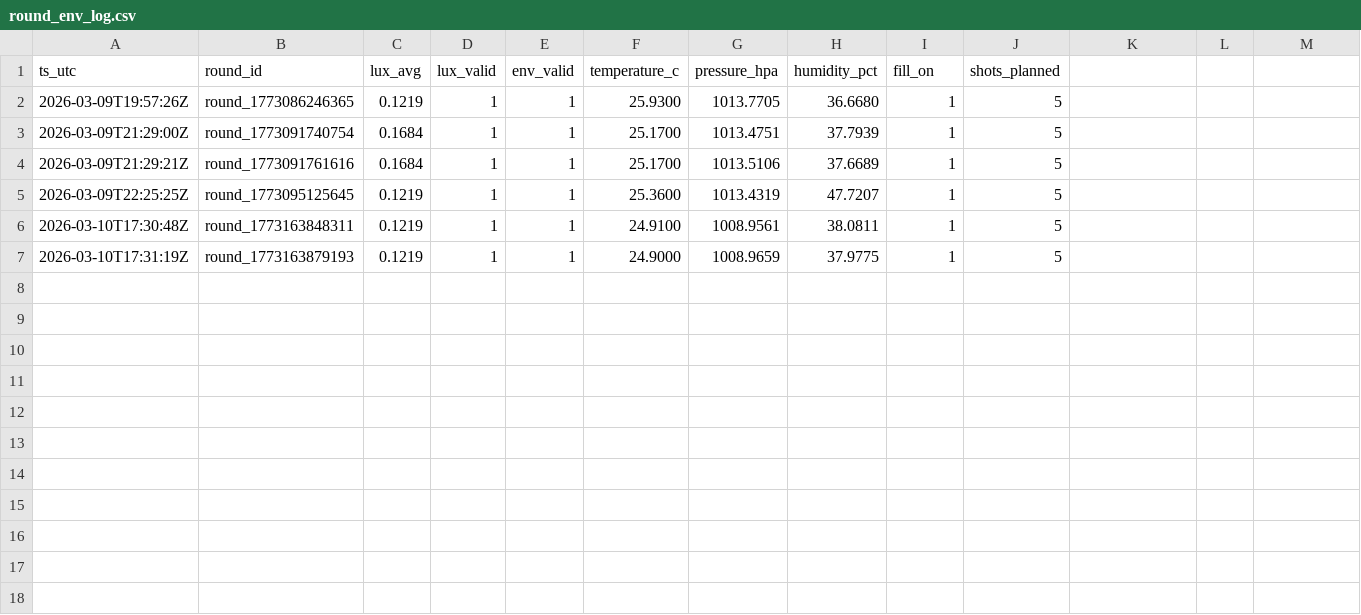
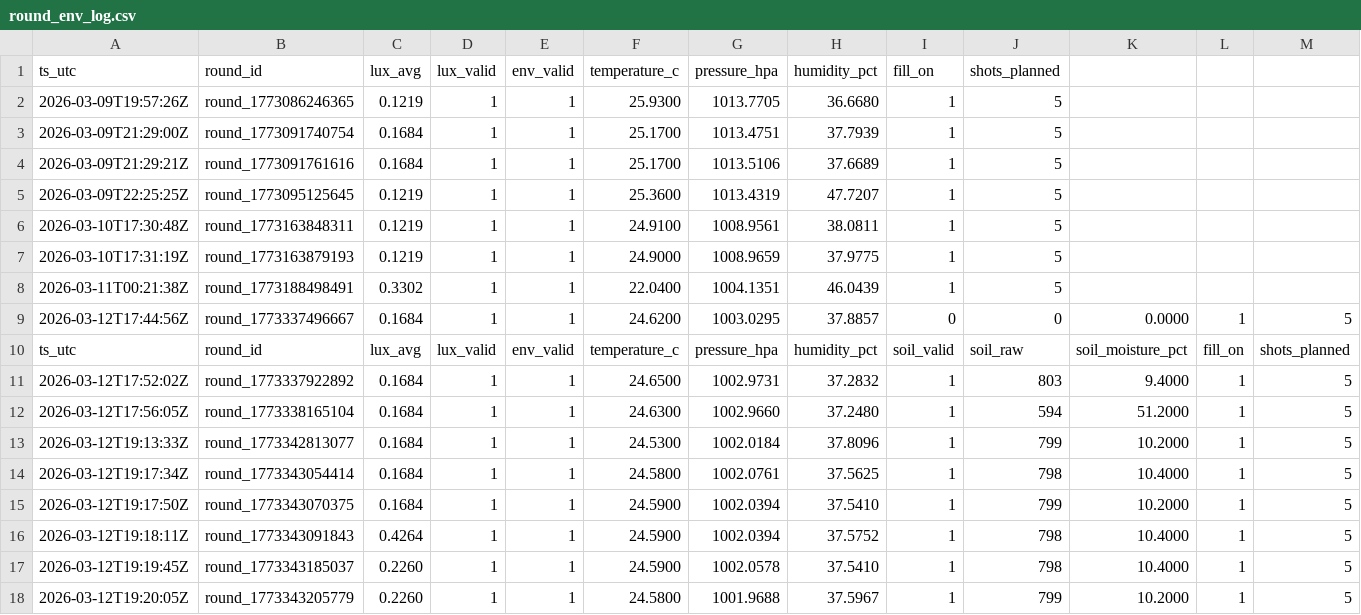
Before and after one commit to RickyzZ1/PestInPeace_rashberrypi, a CSV file: captures/round_env_log.csv, drawn as a sheet; the diff names each change by its address in the sheet, - before the commit and + after, or states it on an @@ line.

Commit message:
Update capture flow and sensor modules

```diff
--- a/captures/round_env_log.csv
+++ b/captures/round_env_log.csv
+row 8: 2026-03-11T00:21:38Z | round_1773188498491 | 0.3302 | 1 | 1 | 22.0400 | 1004.1351 | 46.0439 | 1 | 5
+row 9: 2026-03-12T17:44:56Z | round_1773337496667 | 0.1684 | 1 | 1 | 24.6200 | 1003.0295 | 37.8857 | 0 | 0 | 0.0000 | 1 | 5
+row 10: ts_utc | round_id | lux_avg | lux_valid | env_valid | temperature_c | pressure_hpa | humidity_pct | soil_valid | soil_raw | soil_moisture_pct | fill_on | shots_planned
+row 11: 2026-03-12T17:52:02Z | round_1773337922892 | 0.1684 | 1 | 1 | 24.6500 | 1002.9731 | 37.2832 | 1 | 803 | 9.4000 | 1 | 5
+row 12: 2026-03-12T17:56:05Z | round_1773338165104 | 0.1684 | 1 | 1 | 24.6300 | 1002.9660 | 37.2480 | 1 | 594 | 51.2000 | 1 | 5
+row 13: 2026-03-12T19:13:33Z | round_1773342813077 | 0.1684 | 1 | 1 | 24.5300 | 1002.0184 | 37.8096 | 1 | 799 | 10.2000 | 1 | 5
+row 14: 2026-03-12T19:17:34Z | round_1773343054414 | 0.1684 | 1 | 1 | 24.5800 | 1002.0761 | 37.5625 | 1 | 798 | 10.4000 | 1 | 5
+row 15: 2026-03-12T19:17:50Z | round_1773343070375 | 0.1684 | 1 | 1 | 24.5900 | 1002.0394 | 37.5410 | 1 | 799 | 10.2000 | 1 | 5
+row 16: 2026-03-12T19:18:11Z | round_1773343091843 | 0.4264 | 1 | 1 | 24.5900 | 1002.0394 | 37.5752 | 1 | 798 | 10.4000 | 1 | 5
+row 17: 2026-03-12T19:19:45Z | round_1773343185037 | 0.2260 | 1 | 1 | 24.5900 | 1002.0578 | 37.5410 | 1 | 798 | 10.4000 | 1 | 5
+row 18: 2026-03-12T19:20:05Z | round_1773343205779 | 0.2260 | 1 | 1 | 24.5800 | 1001.9688 | 37.5967 | 1 | 799 | 10.2000 | 1 | 5
```
Also changed, not shown: 13 other files.
